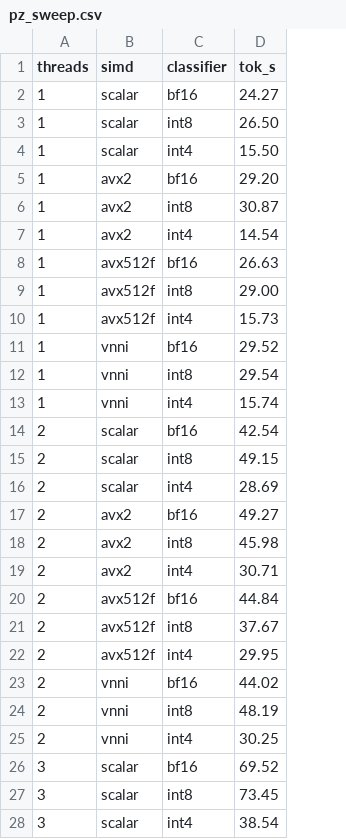
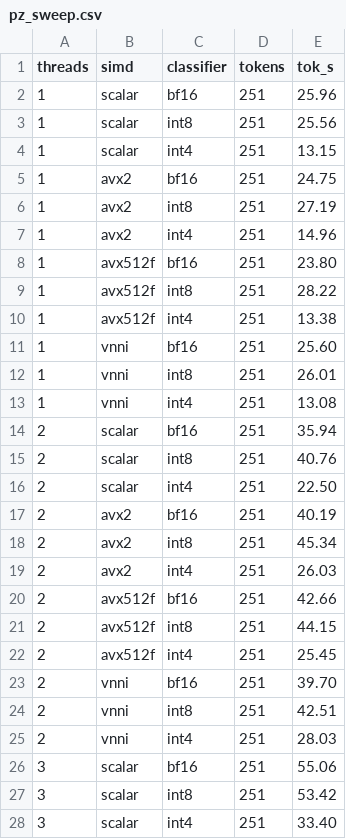
Before and after one commit to sherwin-casem/BitForge, a CSV file: docs/design/reports/sweep_2026-07-24/pz_sweep.csv, drawn as a sheet; only a part is shown; addresses are those after the commit; the diff covers the shown part only; the diff names each change by its address in the sheet, - before the commit and + after, or states it on an @@ line.

Commit message:
Fix sweep methodology: measure over 251 real tokens, not 7 (early-EOS bug)
The original sweep used a short prompt with --max-tokens 30; the model hit
EOS after 7 tokens, so every tok/s figure was noise-dominated (sub-200ms
window) rather than a steady-state measurement. Reran all 52 configs
(project-zero's 48 + llama.cpp's 4) with a long-form prompt and
--max-tokens 250 that reliably avoids early EOS, so every run now
generates 251 real tokens.

Numbers changed materially: project-zero's true sweep peak is 69.0 tok/s
(T=3, vnni, INT8), not the earlier 84.7; matched against llama.cpp on
threads, the two engines land within ~3% of each other at every thread
count instead of one wide divergent gap. The INT4-slower-than-BF16/INT8
anomaly persists under the corrected methodology, ruling out short-run
noise as its cause, and the INT4 runs also show a new qualitative finding:
output degenerates into looping repetition before the token budget is
used up.

Also fixes a second bug found while recapturing screenshots: running a
project-zero capture concurrently with the still-running llama.cpp sweep
silently starved the 4-thread run down to 7.4 tok/s (a clean rerun in
isolation gave 62.9). Documented both in mistakes.md; all screenshots now
verified against their corresponding sweep-CSV cell before being trusted.

```diff
--- a/docs/design/reports/sweep_2026-07-24/pz_sweep.csv
+++ b/docs/design/reports/sweep_2026-07-24/pz_sweep.csv
+column D (tokens), rows 2-28: all 251
-E2 (tok_s): 24.27
+E2 (tok_s): 25.96
-E3 (tok_s): 26.50
+E3 (tok_s): 25.56
-E4 (tok_s): 15.50
+E4 (tok_s): 13.15
-E5 (tok_s): 29.20
+E5 (tok_s): 24.75
-E6 (tok_s): 30.87
+E6 (tok_s): 27.19
-E7 (tok_s): 14.54
+E7 (tok_s): 14.96
-E8 (tok_s): 26.63
+E8 (tok_s): 23.80
-E9 (tok_s): 29.00
+E9 (tok_s): 28.22
-E10 (tok_s): 15.73
+E10 (tok_s): 13.38
-E11 (tok_s): 29.52
+E11 (tok_s): 25.60
-E12 (tok_s): 29.54
+E12 (tok_s): 26.01
-E13 (tok_s): 15.74
+E13 (tok_s): 13.08
-E14 (tok_s): 42.54
+E14 (tok_s): 35.94
-E15 (tok_s): 49.15
+E15 (tok_s): 40.76
-E16 (tok_s): 28.69
+E16 (tok_s): 22.50
-E17 (tok_s): 49.27
+E17 (tok_s): 40.19
-E18 (tok_s): 45.98
+E18 (tok_s): 45.34
-E19 (tok_s): 30.71
+E19 (tok_s): 26.03
-E20 (tok_s): 44.84
+E20 (tok_s): 42.66
-E21 (tok_s): 37.67
+E21 (tok_s): 44.15
-E22 (tok_s): 29.95
+E22 (tok_s): 25.45
-E23 (tok_s): 44.02
+E23 (tok_s): 39.70
-E24 (tok_s): 48.19
+E24 (tok_s): 42.51
-E25 (tok_s): 30.25
+E25 (tok_s): 28.03
-E26 (tok_s): 69.52
+E26 (tok_s): 55.06
-E27 (tok_s): 73.45
+E27 (tok_s): 53.42
-E28 (tok_s): 38.54
+E28 (tok_s): 33.40
```
Also changed, not shown: 21 edited cells elsewhere in this file, 12 other files.
